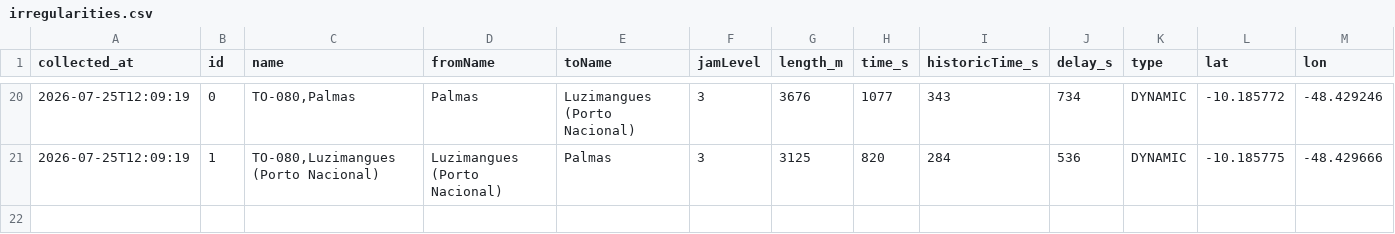
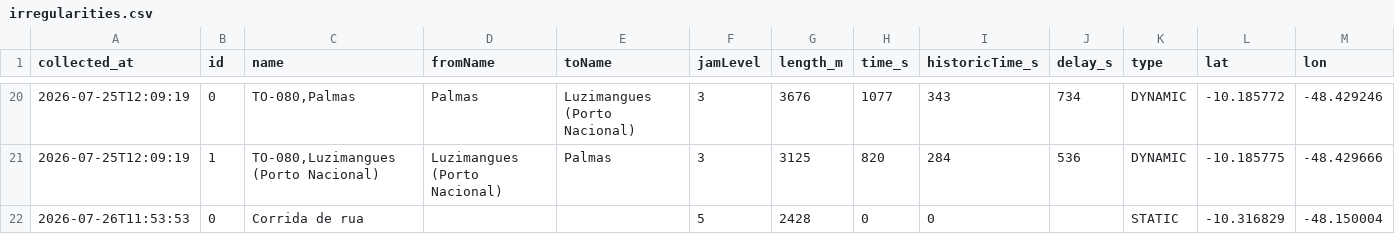
Before and after one commit to mobilidadepalmas/painel-mobilidade-palmas, a CSV file: scripts/waze/processed/irregularities.csv, drawn as a sheet; only a part is shown, gaps mark what is left out.

```diff
--- a/scripts/waze/processed/irregularities.csv
+++ b/scripts/waze/processed/irregularities.csv
@@ -21 +21,2 @@
 "2026-07-25T12:09:19","1","TO-080,Luzimangues (Porto Nacional)","Luzimangues (Porto Nacional)","Palmas","3","3125","820","284","536","DYNAMIC","-10.185775","-48.429666"
+"2026-07-26T11:53:53","0","Corrida de rua","","","5","2428","0","0",,"STATIC","-10.316829","-48.150004"
```
Also changed, not shown: scripts/waze/processed/collection_log.csv, scripts/waze/processed/traffic_view.csv, 3 other files.
